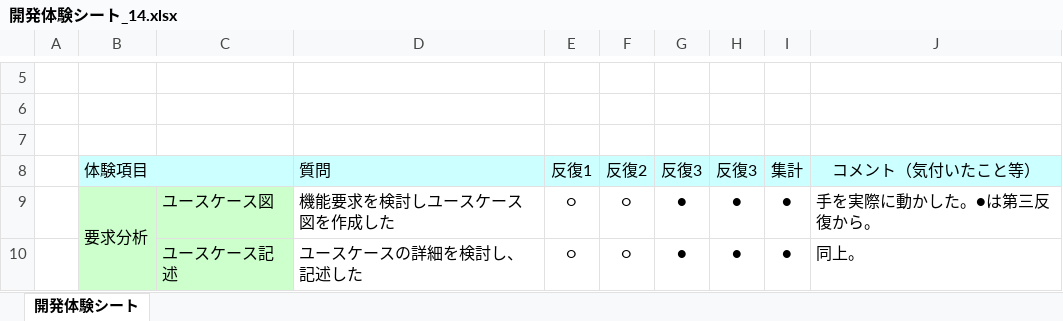
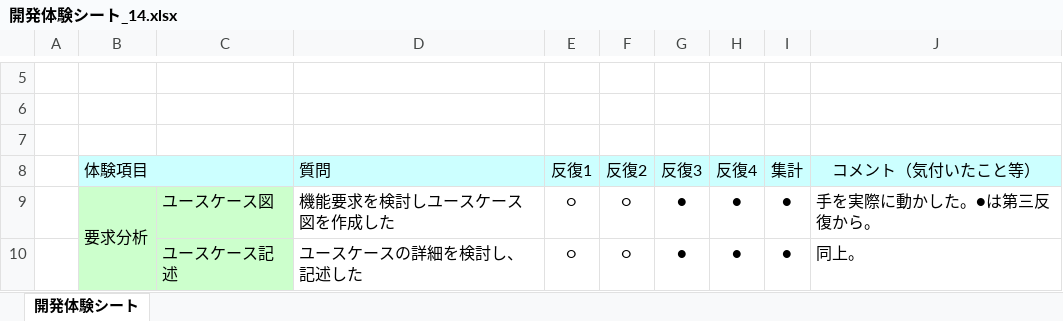
Before and after one commit to IshikawaAyaka/Repitition4, an Excel workbook: 99_その他/開発体験シート_14.xlsx, sheet 開発体験シート, drawn as a sheet; only a part is shown, gaps mark what is left out; values as stored, in another font and other column widths than the file's, no borders; charts and pictures not drawn; the diff names each change by its address in the sheet, - before the commit and + after, or states it on an @@ line.

```diff
--- a/99_その他/開発体験シート_14.xlsx (sheet 開発体験シート)
+++ b/99_その他/開発体験シート_14.xlsx (sheet 開発体験シート)
-H8: 反復3
+H8: 反復4
```
